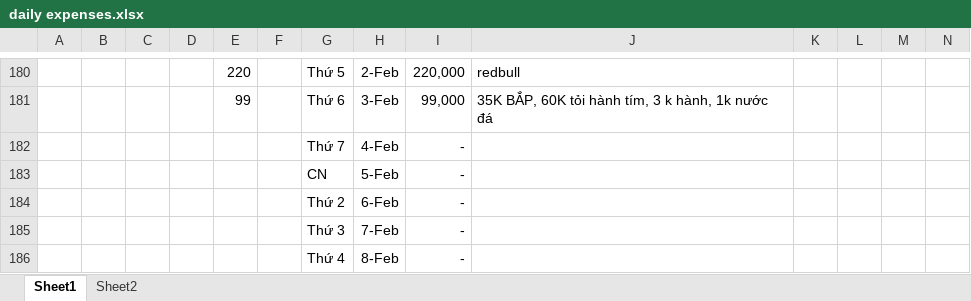
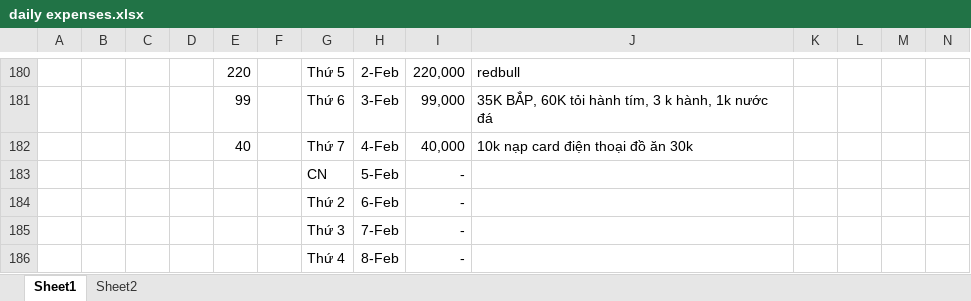
Before and after one commit to longnguyen1233/arduino, an Excel workbook: daily expenses.xlsx, sheet Sheet1, drawn as a sheet; only a part is shown, gaps mark what is left out; values as stored, in another font and other column widths than the file's, no borders; removed rows and columns are numbered as before the commit, all else as after; rows hold the shown columns only; the diff names each change by its address in the sheet, - before the commit and + after, or states it on an @@ line.

```diff
--- a/daily expenses.xlsx (sheet Sheet1)
+++ b/daily expenses.xlsx (sheet Sheet1)
-row 182:  |  |  |  |  |  | Thứ 7 | 4-Feb | -
+row 182:  |  |  |  | 40 |  | Thứ 7 | 4-Feb | 40,000 | 10k nạp card điện thoại đồ ăn 30k
```
Also changed, not shown: 2 other files.
